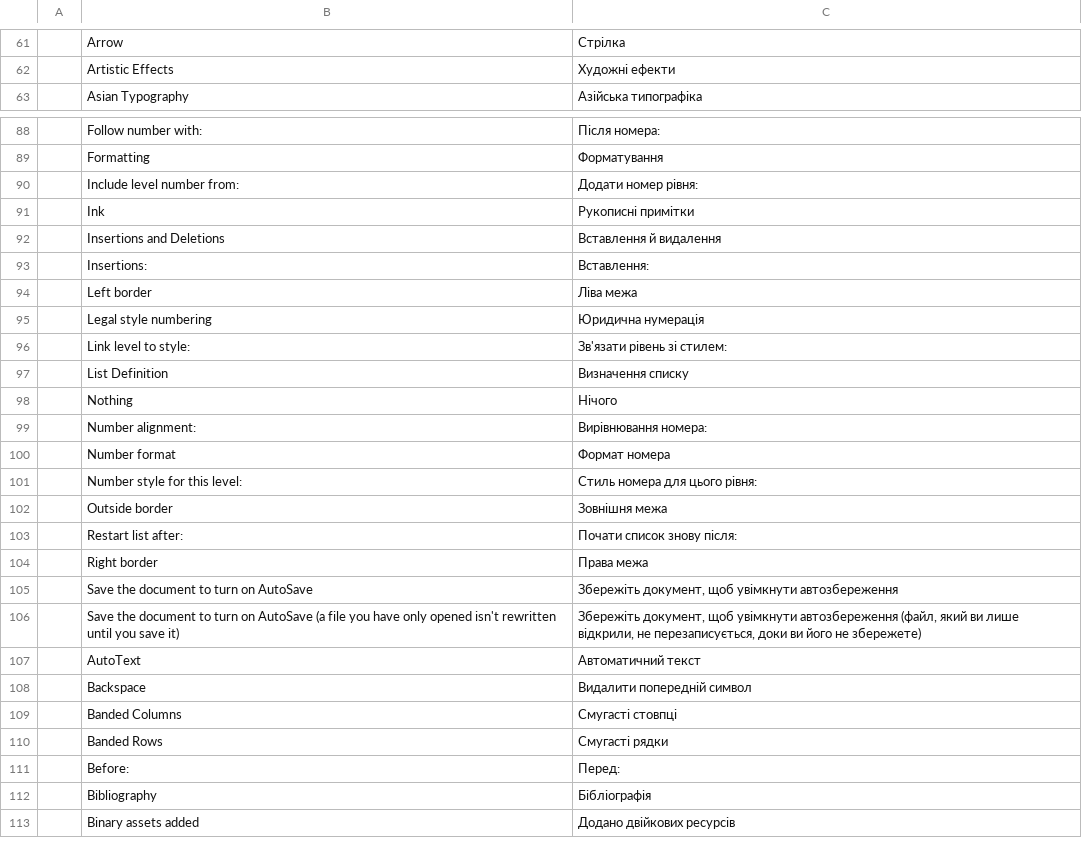
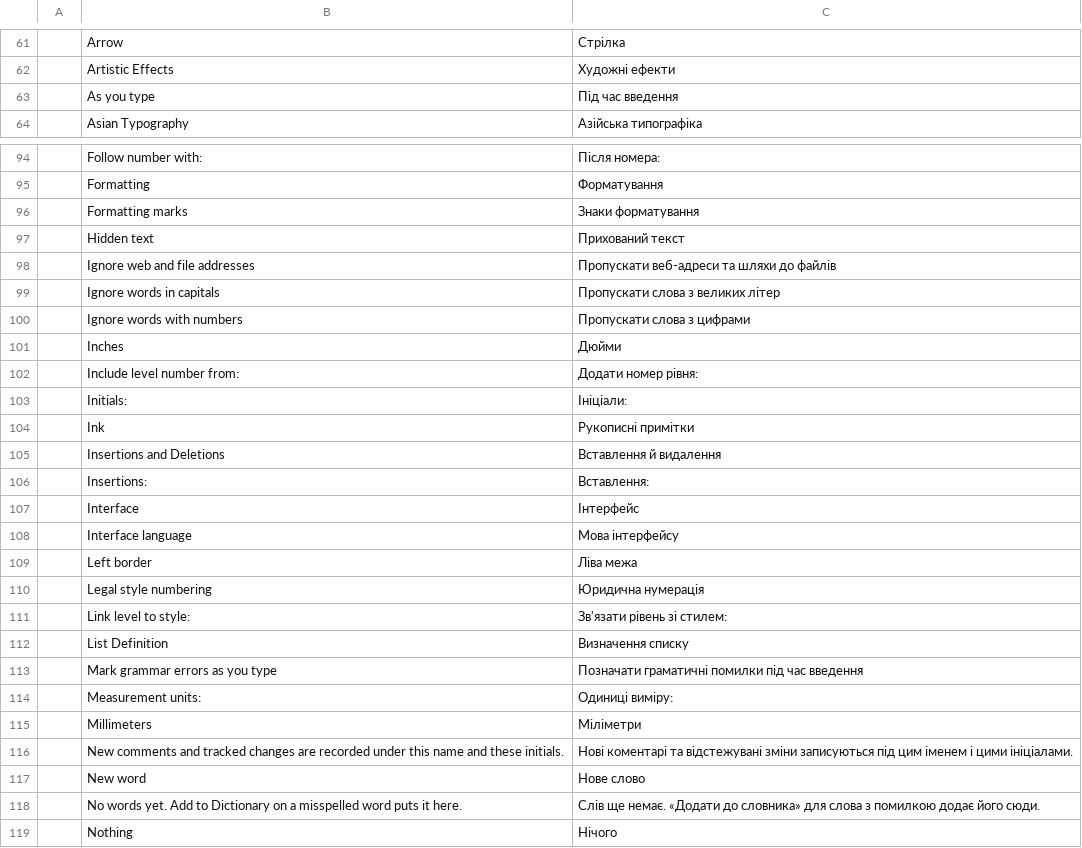
Before and after one commit to storytold/wordcraft, a TSV file: crates/ui-egui/src/i18n/uk.tsv, drawn as a sheet; only a part is shown, gaps mark what is left out; the shorter side is filled out with more unchanged rows; the diff covers the shown part only; the diff names each change by its address in the sheet, - before the commit and + after, or states it on an @@ line.

```diff
--- a/crates/ui-egui/src/i18n/uk.tsv
+++ b/crates/ui-egui/src/i18n/uk.tsv
+row 63:  | As you type | Під час введення
+row 96:  | Formatting marks | Знаки форматування
+row 97:  | Hidden text | Прихований текст
+row 98:  | Ignore web and file addresses | Пропускати веб-адреси та шляхи до файлів
+row 99:  | Ignore words in capitals | Пропускати слова з великих літер
+row 100:  | Ignore words with numbers | Пропускати слова з цифрами
+row 101:  | Inches | Дюйми
+row 103:  | Initials: | Ініціали:
+row 107:  | Interface | Інтерфейс
+row 108:  | Interface language | Мова інтерфейсу
+row 113:  | Mark grammar errors as you type | Позначати граматичні помилки під час введення
+row 114:  | Measurement units: | Одиниці виміру:
+row 115:  | Millimeters | Міліметри
+row 116:  | New comments and tracked changes are recorded under this name and these initials. | Нові коментарі та відстежувані зміни записуються під цим іменем і цими ініціалами.
+row 117:  | New word | Нове слово
+row 118:  | No words yet. Add to Dictionary on a misspelled word puts it here. | Слів ще немає. «Додати до словника» для слова з помилкою додає його сюди.
```
Also changed, not shown: 27 added rows elsewhere in this file, crates/ui-egui/src/i18n/es.tsv, crates/ui-egui/src/i18n/et.tsv, 37 other files.
